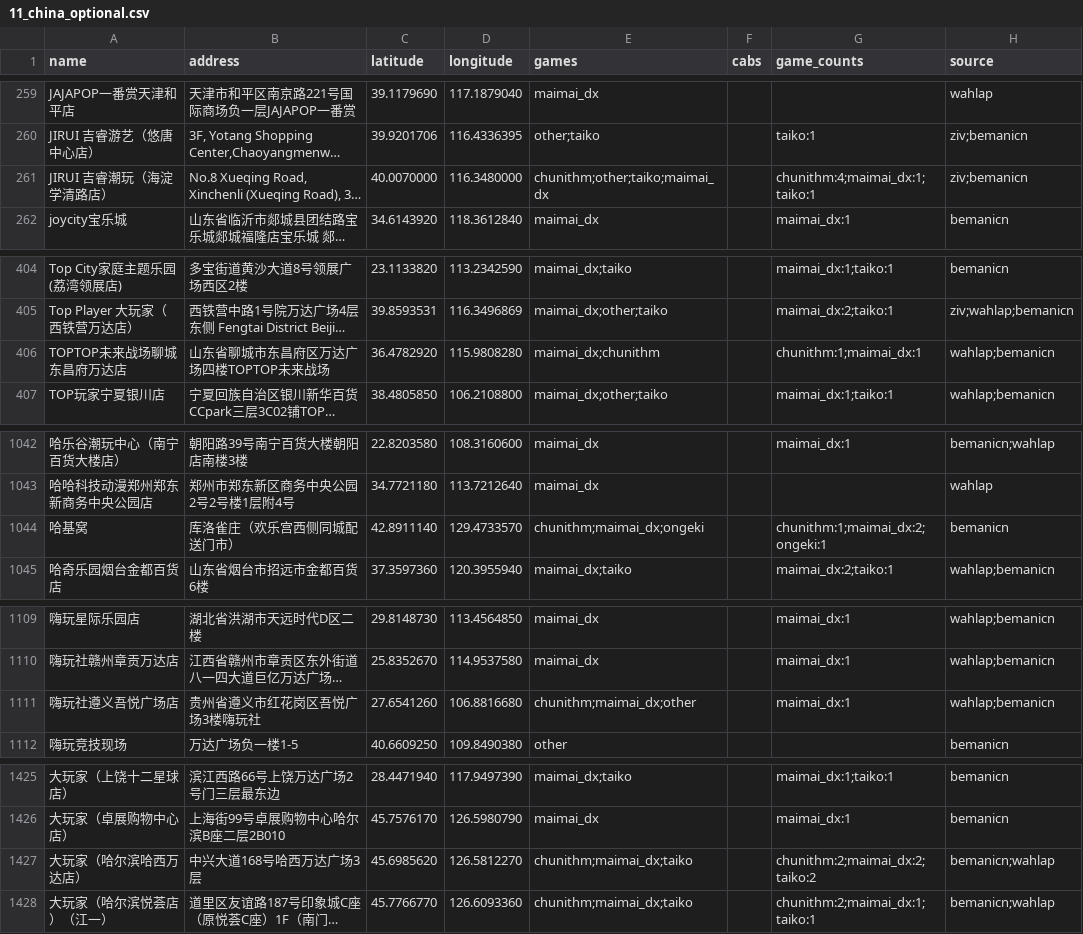
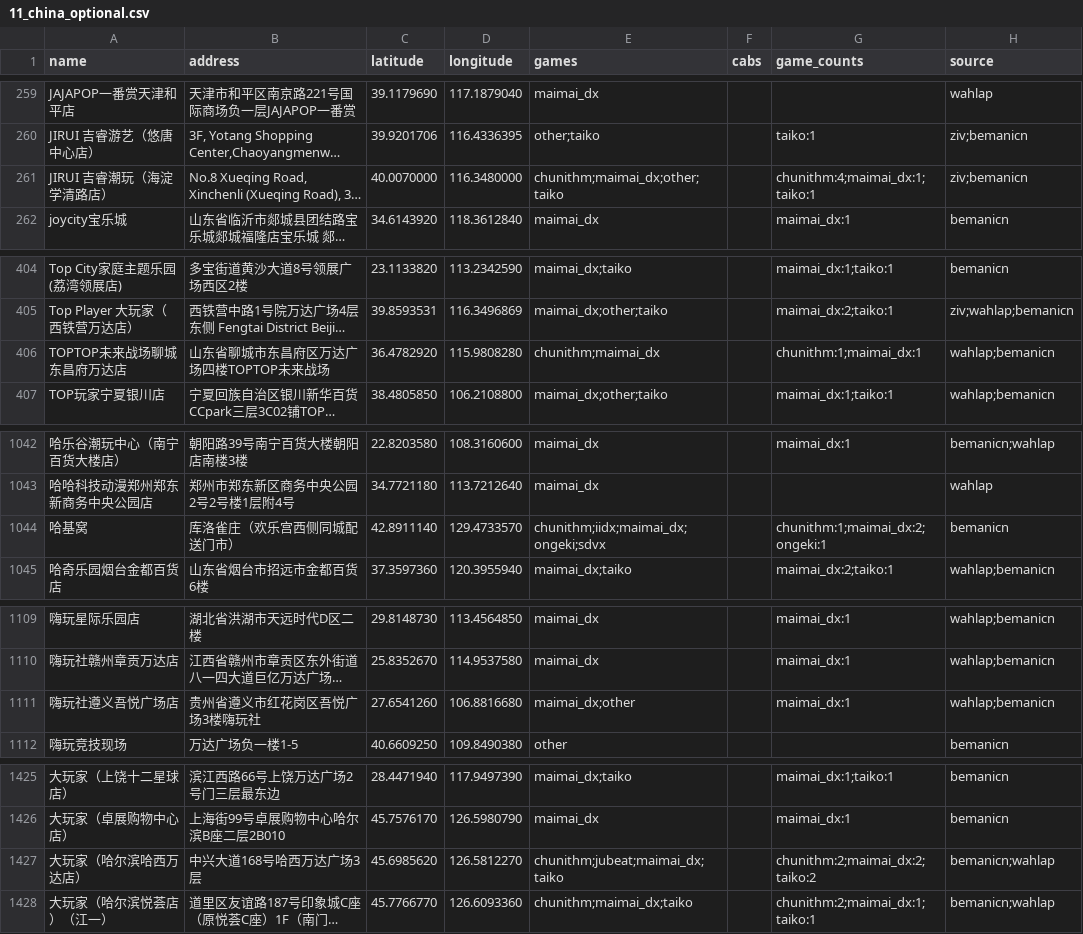
Before and after one commit to JonathanLiu1401/Arcade-Maps, a CSV file: mymaps/11_china_optional.csv, drawn as a sheet; only a part is shown, gaps mark what is left out; long unchanged cells end in …; the diff covers the shown part only; the diff names each change by its address in the sheet, - before the commit and + after, or states it on an @@ line.

```diff
--- a/mymaps/11_china_optional.csv
+++ b/mymaps/11_china_optional.csv
-E261 (games): chunithm;other;taiko;maimai_dx
+E261 (games): chunithm;maimai_dx;other;taiko
-E406 (games): maimai_dx;chunithm
+E406 (games): chunithm;maimai_dx
-E1044 (games): chunithm;maimai_dx;ongeki
+E1044 (games): chunithm;iidx;maimai_dx;ongeki;sdvx
-E1111 (games): chunithm;maimai_dx;other
+E1111 (games): maimai_dx;other
-E1427 (games): chunithm;maimai_dx;taiko
+E1427 (games): chunithm;jubeat;maimai_dx;taiko
```
Also changed, not shown: 32 edited cells elsewhere in this file, mymaps/04_sdvx.csv, mymaps/06_iidx.csv, 51 other files.
